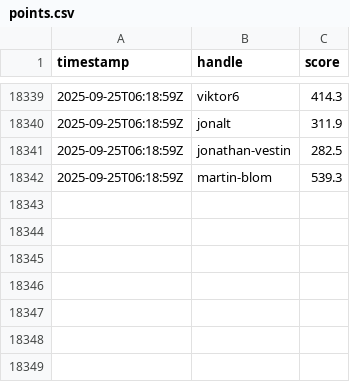
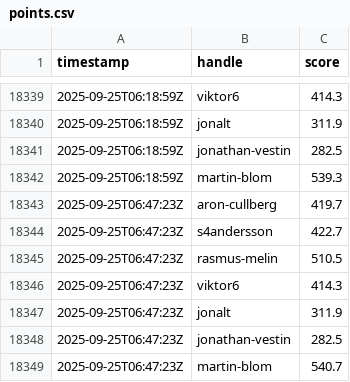
Before and after one commit to aroncullberg/kattis-data, a CSV file: points.csv, drawn as a sheet; only a part is shown, gaps mark what is left out.

```diff
--- a/points.csv
+++ b/points.csv
@@ -18342 +18342,8 @@ timestamp,handle,score
 2025-09-25T06:18:59Z,martin-blom,539.3
+2025-09-25T06:47:23Z,aron-cullberg,419.7
+2025-09-25T06:47:23Z,s4andersson,422.7
+2025-09-25T06:47:23Z,rasmus-melin,510.5
+2025-09-25T06:47:23Z,viktor6,414.3
+2025-09-25T06:47:23Z,jonalt,311.9
+2025-09-25T06:47:23Z,jonathan-vestin,282.5
+2025-09-25T06:47:23Z,martin-blom,540.7
```
